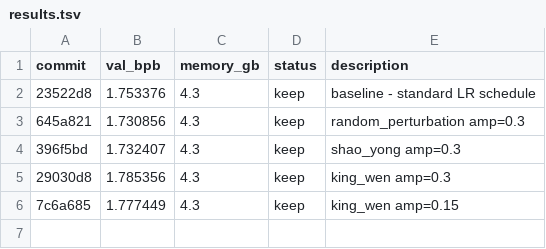
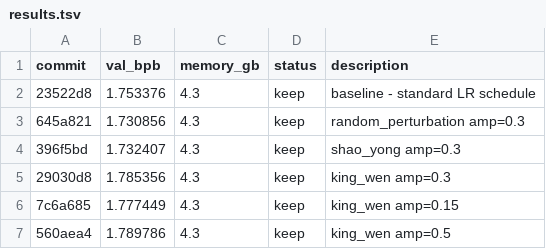
Before and after one commit to digital-rain-tech/autoresearch, a TSV file: results.tsv, drawn as a sheet; the diff names each change by its address in the sheet, - before the commit and + after, or states it on an @@ line.

```diff
--- a/results.tsv
+++ b/results.tsv
+row 7: 560aea4 | 1.789786 | 4.3 | keep | king_wen amp=0.5
```
